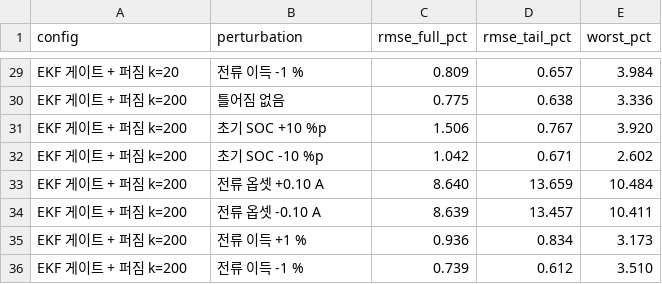
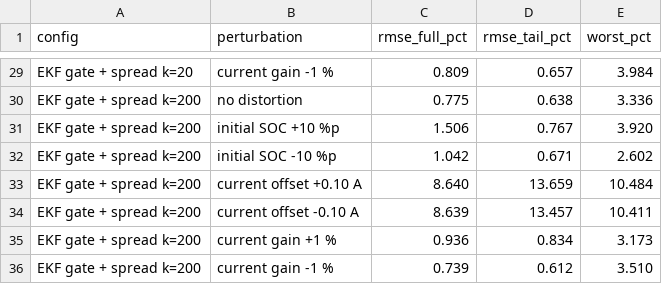
Before and after one commit to KikETs/ECM_HYBRID_BMS_JOINT, a CSV file: analysis/results/tables/soc_perturb.csv, drawn as a sheet; only a part is shown, gaps mark what is left out; the diff covers the shown part only; the diff names each change by its address in the sheet, - before the commit and + after, or states it on an @@ line.

Commit message:
Translate the reproduction scripts and figures to English
repro/*.py (15 files) and the two analysis producers whose labels become
table keys (soc_perturb_bench.py, sop_pack2.py).  Figures are regenerated
with English labels and DejaVu Sans instead of the CJK font.

Table keys were Korean and expected.json looked them up by those exact
strings, so the label change, the tables and expected.json had to move
together.  All three affected tables were regenerated by re-running their
producers and are byte-identical to the previous versions once the key
strings are mapped, so the labels are the only change.  verify.py is 43/43.

Two defects found while translating:

- fig_soh_traj.py captioned the SOH bias as "+0.10 %p, the dangerous side".
  That number came from the run that still contained the 8 temperature-fault
  curves, and sec 30.12 retracted the claim.  The caption now reads the bias
  off the predictions (+0.01 %p) instead of hard-coding it.
- run_extras.py read its cold-check input from /tmp, the same dependency
  build_soc_runs.py exists to remove.  The rows it needs are committed under
  analysis/results/cold_check/ with their provenance recorded, and the stage
  declares them as an input.

run.py --exploratory wrapped mid-word; it now wraps on word boundaries.

```diff
--- a/analysis/results/tables/soc_perturb.csv
+++ b/analysis/results/tables/soc_perturb.csv
-A29 (config): EKF 게이트 + 퍼짐 k=20
+A29 (config): EKF gate + spread k=20
-B29 (perturbation): 전류 이득 -1 %
+B29 (perturbation): current gain -1 %
-A30:A36 (config): EKF 게이트 + 퍼짐 k=200
+A30:A36 (config): EKF gate + spread k=200
-B30 (perturbation): 틀어짐 없음
+B30 (perturbation): no distortion
-B31 (perturbation): 초기 SOC +10 %p
+B31 (perturbation): initial SOC +10 %p
-B32 (perturbation): 초기 SOC -10 %p
+B32 (perturbation): initial SOC -10 %p
-B33 (perturbation): 전류 옵셋 +0.10 A
+B33 (perturbation): current offset +0.10 A
-B34 (perturbation): 전류 옵셋 -0.10 A
+B34 (perturbation): current offset -0.10 A
-B35 (perturbation): 전류 이득 +1 %
+B35 (perturbation): current gain +1 %
-B36 (perturbation): 전류 이득 -1 %
+B36 (perturbation): current gain -1 %
```
Also changed, not shown: 54 edited cells elsewhere in this file, analysis/results/tables/ladder.csv, analysis/results/tables/pack.csv, 23 other files.
